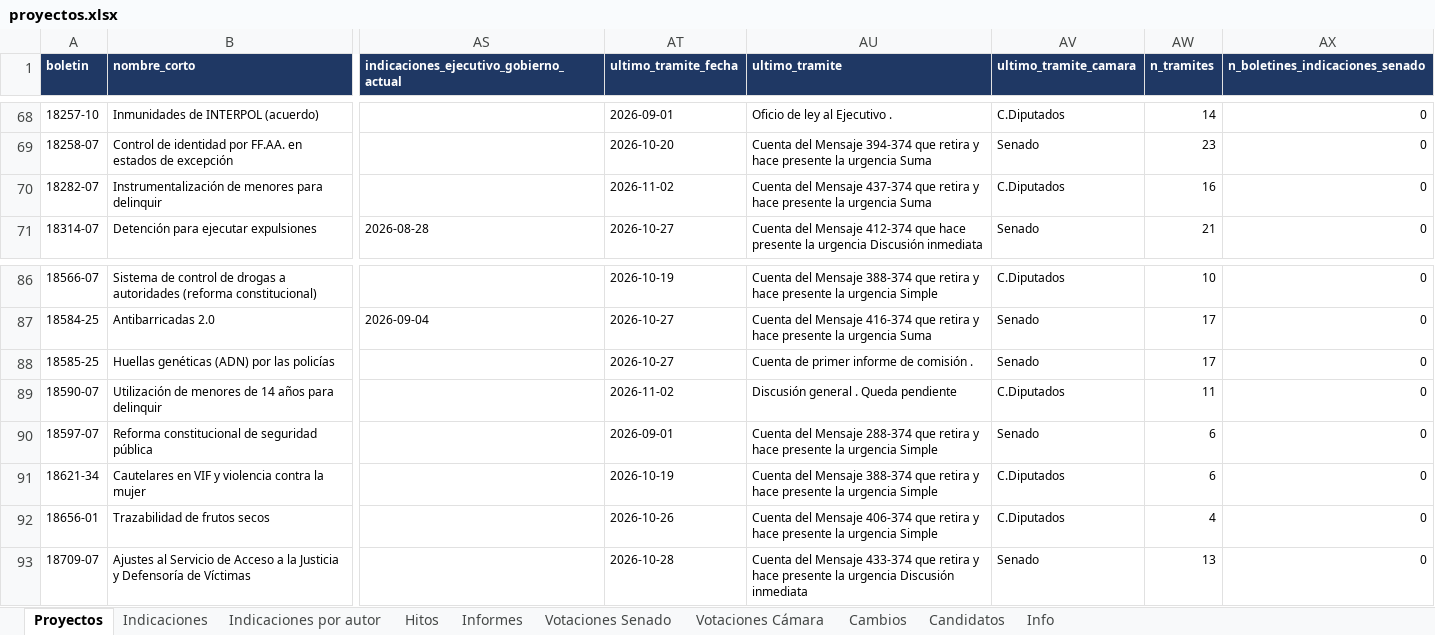
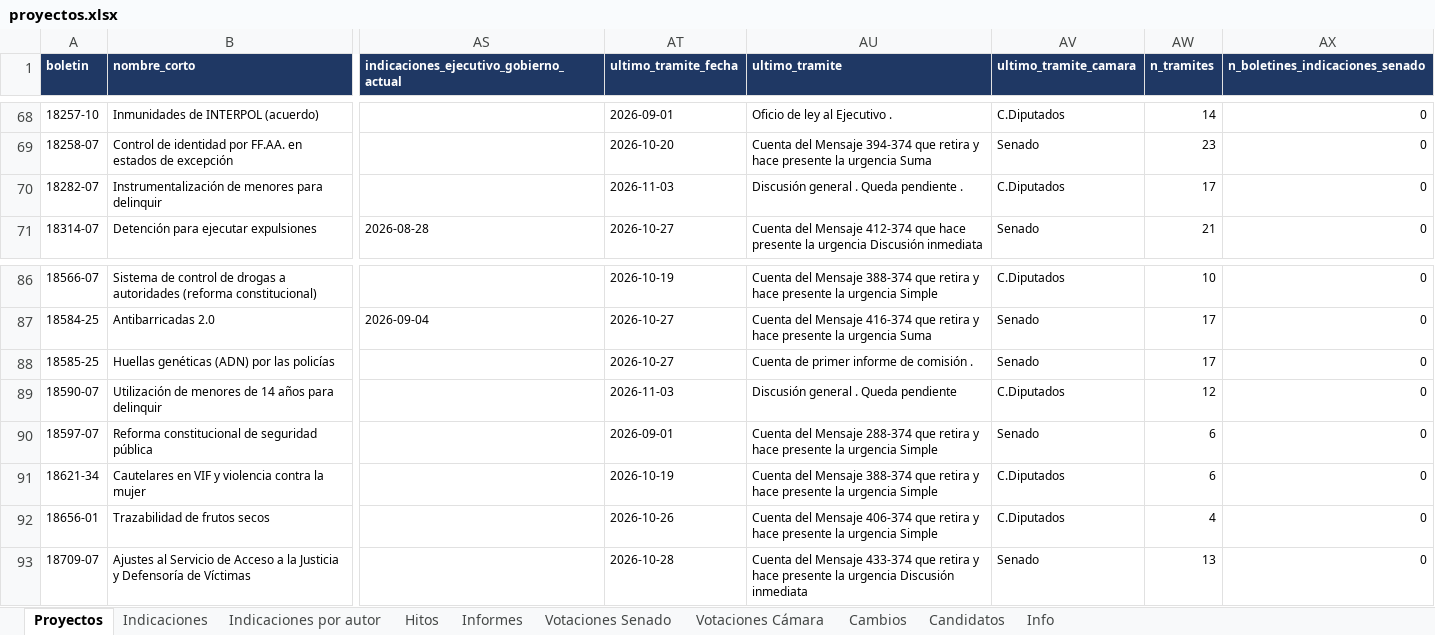
Before and after one commit to AlejandroAvYa/seguimiento-legislativo-seguridad, an Excel workbook: data/proyectos.xlsx, sheet Proyectos, drawn as a sheet; only a part is shown, gaps mark what is left out; values as stored, in another font and other column widths than the file's, no borders; the diff names each change by its address in the sheet, - before the commit and + after, or states it on an @@ line.

```diff
--- a/data/proyectos.xlsx (sheet Proyectos)
+++ b/data/proyectos.xlsx (sheet Proyectos)
-AT70 (ultimo_tramite_fecha): 2026-11-02
+AT70 (ultimo_tramite_fecha): 2026-11-03
-AU70 (ultimo_tramite): Cuenta del Mensaje 437-374 que retira y hace presente la urgencia Suma
+AU70 (ultimo_tramite): Discusión general . Queda pendiente .
-AW70 (n_tramites): 16
+AW70 (n_tramites): 17
-AT89 (ultimo_tramite_fecha): 2026-11-02
+AT89 (ultimo_tramite_fecha): 2026-11-03
-AW89 (n_tramites): 11
+AW89 (n_tramites): 12
```
Also changed, not shown: sheet Cambios, sheet Info, 11 other files.
